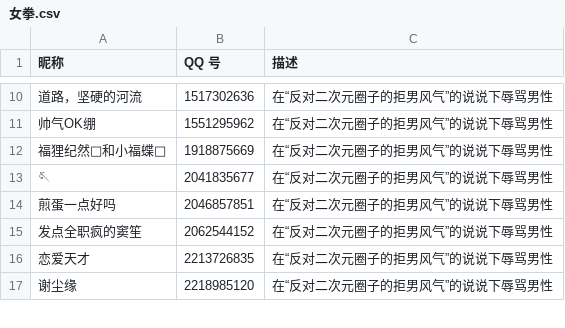
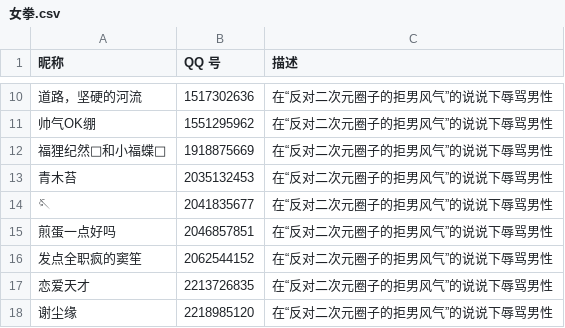
Before and after one commit to blacklisting/qq, a CSV file: 女拳.csv, drawn as a sheet; only a part is shown, gaps mark what is left out; the diff names each change by its address in the sheet, - before the commit and + after, or states it on an @@ line.

Commit message:
Update with a comment just seen.

```diff
--- a/女拳.csv
+++ b/女拳.csv
+row 13: 青木苔 | 2035132453 | 在“反对二次元圈子的拒男风气”的说说下辱骂男性
```
